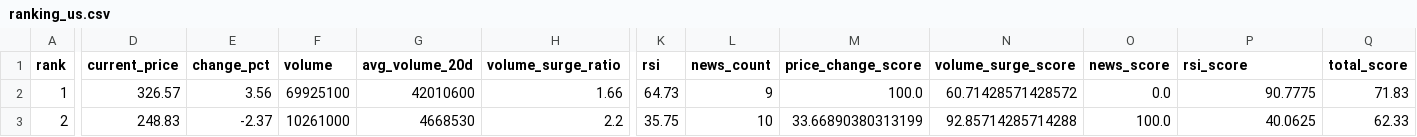
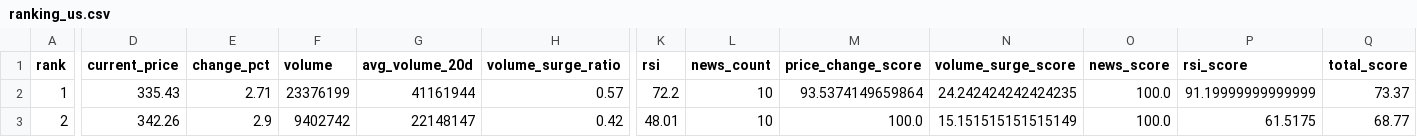
Before and after one commit to ynokinawa19-lgtm/stock-ranking-app, a CSV file: data/ranking_us.csv, drawn as a sheet; only a part is shown, gaps mark what is left out; the diff covers the shown part only; the diff names each change by its address in the sheet, - before the commit and + after, or states it on an @@ line.

```diff
--- a/data/ranking_us.csv
+++ b/data/ranking_us.csv
-D2 (current_price): 326.57
+D2 (current_price): 335.43
-E2 (change_pct): 3.56
+E2 (change_pct): 2.71
-F2 (volume): 69925100
+F2 (volume): 23376199
-G2 (avg_volume_20d): 42010600
+G2 (avg_volume_20d): 41161944
-H2 (volume_surge_ratio): 1.66
+H2 (volume_surge_ratio): 0.57
-K2 (rsi): 64.73
+K2 (rsi): 72.2
-L2 (news_count): 9
+L2 (news_count): 10
-M2 (price_change_score): 100.0
+M2 (price_change_score): 93.5374149659864
-N2 (volume_surge_score): 60.71428571428572
+N2 (volume_surge_score): 24.242424242424235
-O2 (news_score): 0.0
+O2 (news_score): 100.0
-P2 (rsi_score): 90.7775
+P2 (rsi_score): 91.19999999999999
-Q2 (total_score): 71.83
+Q2 (total_score): 73.37
-D3 (current_price): 248.83
+D3 (current_price): 342.26
-E3 (change_pct): -2.37
+E3 (change_pct): 2.9
-F3 (volume): 10261000
+F3 (volume): 9402742
-G3 (avg_volume_20d): 4668530
+G3 (avg_volume_20d): 22148147
-H3 (volume_surge_ratio): 2.2
+H3 (volume_surge_ratio): 0.42
-K3 (rsi): 35.75
+K3 (rsi): 48.01
-M3 (price_change_score): 33.66890380313199
+M3 (price_change_score): 100.0
-N3 (volume_surge_score): 92.85714285714288
+N3 (volume_surge_score): 15.151515151515149
-P3 (rsi_score): 40.0625
+P3 (rsi_score): 61.5175
-Q3 (total_score): 62.33
+Q3 (total_score): 68.77
```
Also changed, not shown: 172 edited cells elsewhere in this file, data/ranking_jp.csv, 3 other files.
